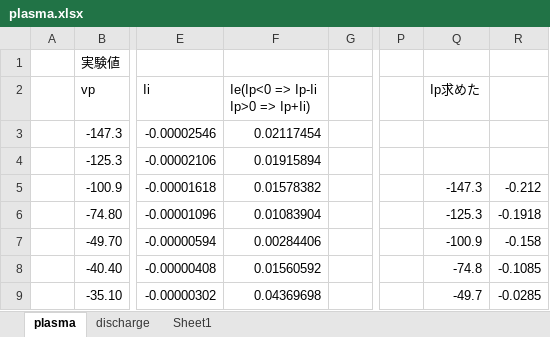
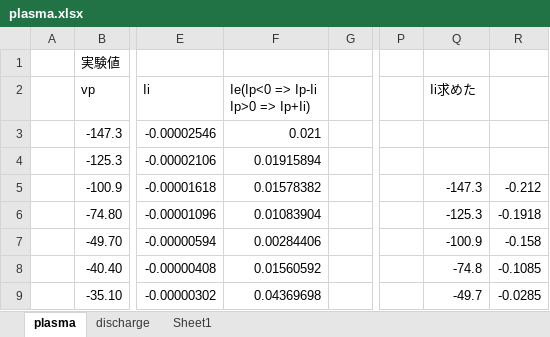
Before and after one commit to Unayama/02-Plasma, an Excel workbook: plasma.xlsx, sheet plasma, drawn as a sheet; only a part is shown, gaps mark what is left out; values as stored, in another font and other column widths than the file's, no borders; charts and pictures not drawn; the diff names each change by its address in the sheet, - before the commit and + after, or states it on an @@ line.

```diff
--- a/plasma.xlsx (sheet plasma)
+++ b/plasma.xlsx (sheet plasma)
-Q2: Ip求めた
+Q2: Ii求めた
-F3 (Ie(Ip<0 => Ip-Ii Ip>0 => Ip+Ii)): 0.02117454
+F3 (Ie(Ip<0 => Ip-Ii Ip>0 => Ip+Ii)): 0.021
```
Also changed, not shown: sheet Sheet1, sheet discharge, 26 other files.
